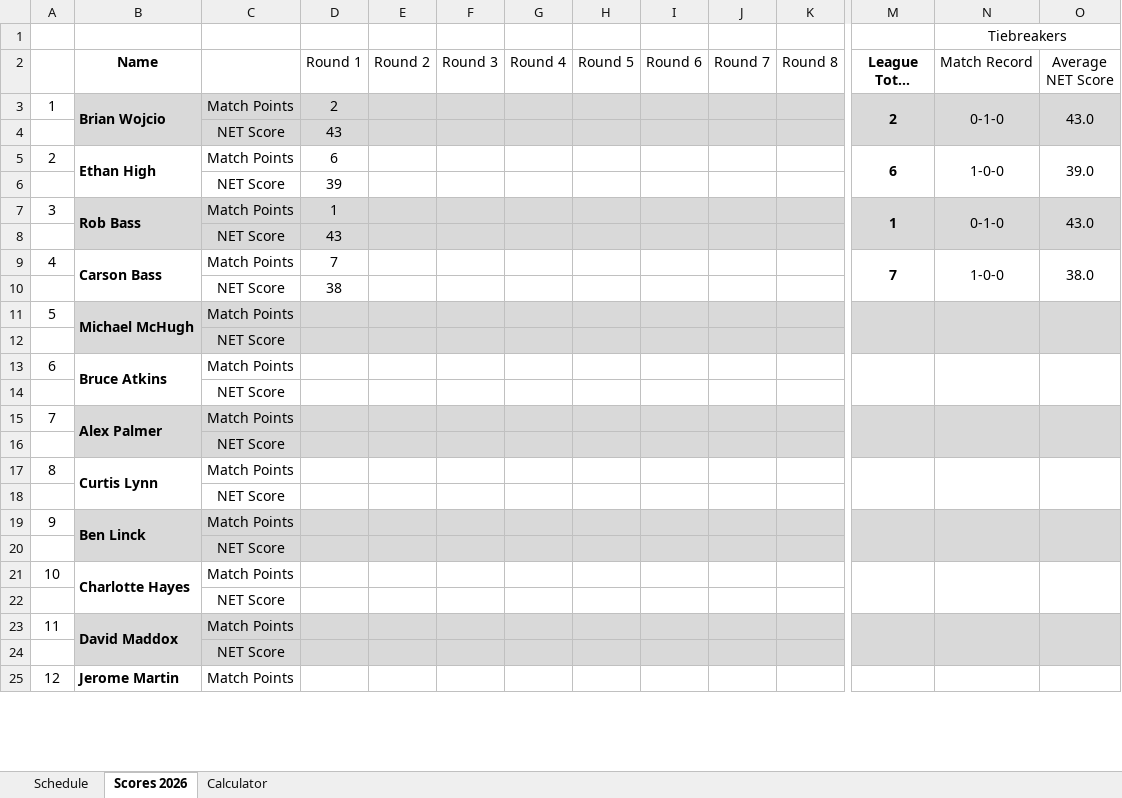
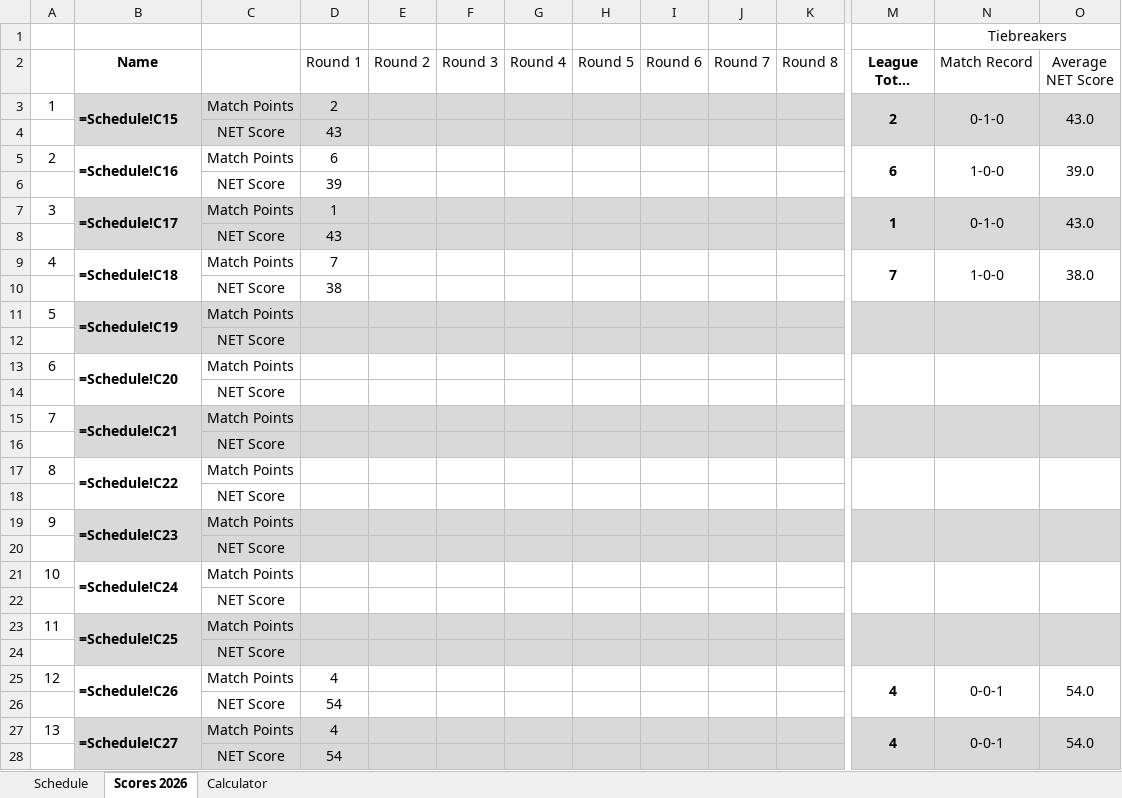
Before and after one commit to iSuite-LLC/charlotte-golf-league, an Excel workbook: 2026 IMI Golf League.xlsx, sheet Scores 2026, drawn as a sheet; only a part is shown, gaps mark what is left out; long unchanged cells end in …; values as stored, in another font and other column widths than the file's, no borders; formulas without a stored value are shown as written; removed rows and columns are numbered as before the commit, all else as after; rows hold the shown columns only; the diff covers the shown part only; the diff names each change by its address in the sheet, - before the commit and + after, or states it on an @@ line.

Commit message:
R1 update (3/7): Jerome Martin and Kaylan Adams draw 4-4

```diff
--- a/2026 IMI Golf League.xlsx (sheet Scores 2026)
+++ b/2026 IMI Golf League.xlsx (sheet Scores 2026)
-B3 (Name): Brian Wojcio
+B3 (Name): =Schedule!C15
-B5 (Name): Ethan High
+B5 (Name): =Schedule!C16
-B7 (Name): Rob Bass
+B7 (Name): =Schedule!C17
-B9 (Name): Carson Bass
+B9 (Name): =Schedule!C18
-B11 (Name): Michael McHugh
+B11 (Name): =Schedule!C19
-B13 (Name): Bruce Atkins
+B13 (Name): =Schedule!C20
-B15 (Name): Alex Palmer
+B15 (Name): =Schedule!C21
-B17 (Name): Curtis Lynn
+B17 (Name): =Schedule!C22
-B19 (Name): Ben Linck
+B19 (Name): =Schedule!C23
-B21 (Name): Charlotte Hayes
+B21 (Name): =Schedule!C24
-B23 (Name): David Maddox
+B23 (Name): =Schedule!C25
-row 25: 12 | Jerome Martin | Match Points
+row 25: 12 | =Schedule!C26 | Match Points | 4 |  |  |  |  |  |  |  | 4 | 0-0-1 | 54.0
+row 26:  |  | NET Score | 54
+row 27: 13 | =Schedule!C27 | Match Points | 4 |  |  |  |  |  |  |  | 4 | 0-0-1 | 54.0
+row 28:  |  | NET Score | 54
```
Also changed, not shown: 1 added row, 4 removed rows and 1 edited cell elsewhere in this sheet, sheet Calculator, sheet Schedule, 1 other file.
